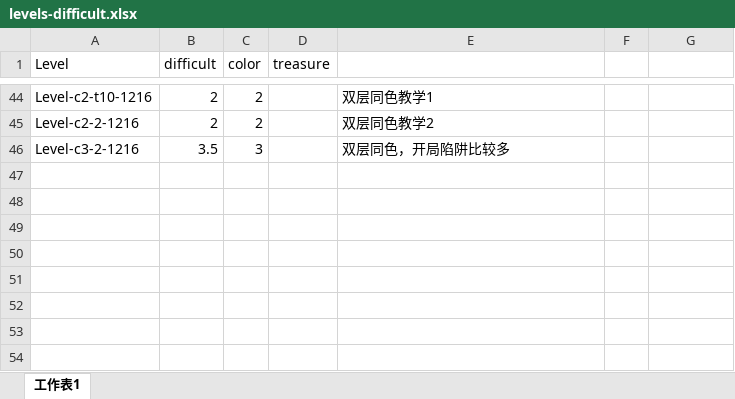
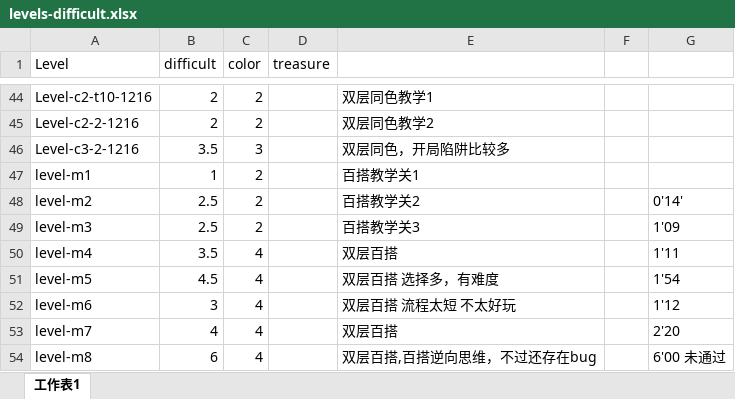
Before and after one commit to justmade/blockdooms, an Excel workbook: BlockDisappear/docments/levels-difficult.xlsx, sheet 工作表1, drawn as a sheet; only a part is shown, gaps mark what is left out; values as stored, in another font and other column widths than the file's, no borders; the diff names each change by its address in the sheet, - before the commit and + after, or states it on an @@ line.

```diff
--- a/BlockDisappear/docments/levels-difficult.xlsx (sheet 工作表1)
+++ b/BlockDisappear/docments/levels-difficult.xlsx (sheet 工作表1)
+row 47: level-m1 | 1 | 2 |  | 百搭教学关1
+row 48: level-m2 | 2.5 | 2 |  | 百搭教学关2 |  | 0'14'
+row 49: level-m3 | 2.5 | 2 |  | 百搭教学关3 |  | 1'09
+row 50: level-m4 | 3.5 | 4 |  | 双层百搭 |  | 1'11
+row 51: level-m5 | 4.5 | 4 |  | 双层百搭 选择多，有难度 |  | 1'54
+row 52: level-m6 | 3 | 4 |  | 双层百搭 流程太短 不太好玩 |  | 1'12
+row 53: level-m7 | 4 | 4 |  | 双层百搭 |  | 2'20
+row 54: level-m8 | 6 | 4 |  | 双层百搭,百搭逆向思维，不过还存在bug |  | 6'00 未通过
```
Also changed, not shown: 17 other files.
